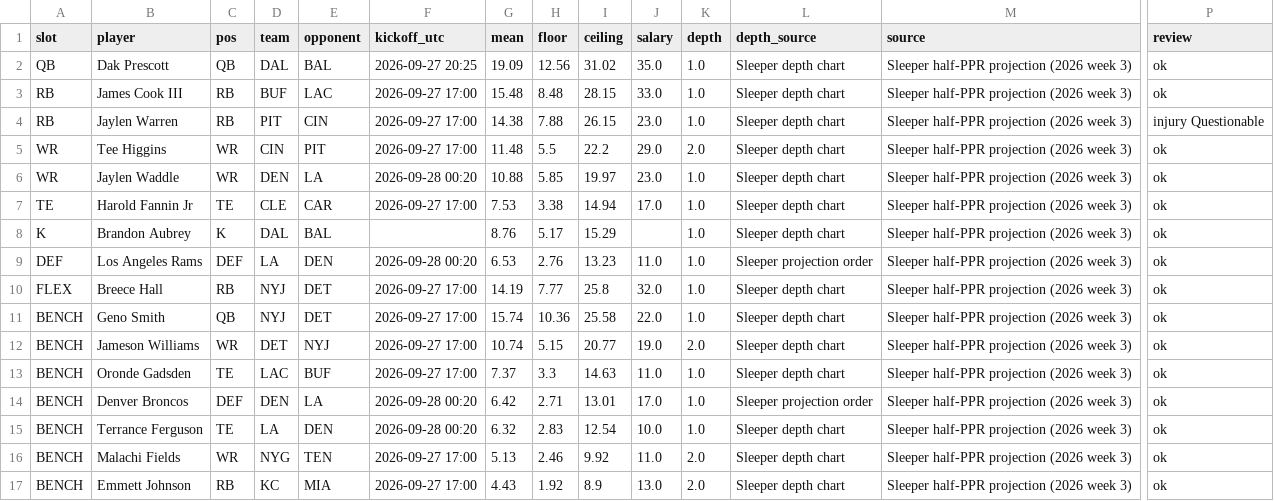
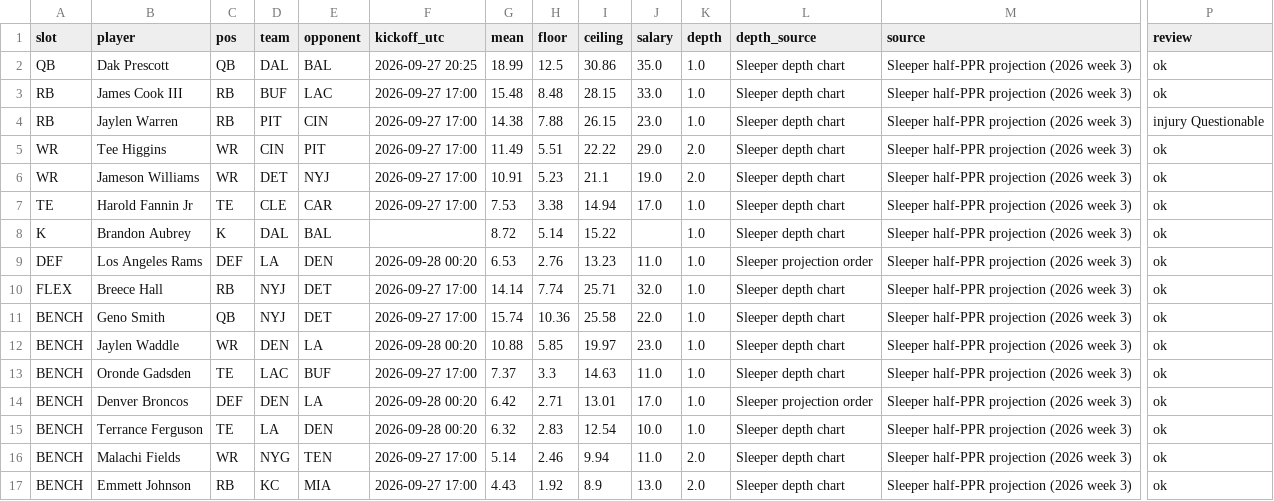
Before and after one commit to Dave356w/-nfl-top25-rankings, a CSV file: site/data/lineup/history/2026-09-27.csv, drawn as a sheet; only a part is shown, gaps mark what is left out; removed rows and columns are numbered as before the commit, all else as after; rows hold the shown columns only; the diff names each change by its address in the sheet, - before the commit and + after, or states it on an @@ line.

```diff
--- a/site/data/lineup/history/2026-09-27.csv
+++ b/site/data/lineup/history/2026-09-27.csv
-G2 (mean): 19.09
+G2 (mean): 18.99
-H2 (floor): 12.56
+H2 (floor): 12.5
-I2 (ceiling): 31.02
+I2 (ceiling): 30.86
-G5 (mean): 11.48
+G5 (mean): 11.49
-H5 (floor): 5.5
+H5 (floor): 5.51
-I5 (ceiling): 22.2
+I5 (ceiling): 22.22
-row 6: WR | Jaylen Waddle | WR | DEN | LA | 2026-09-28 00:20 | 10.88 | 5.85 | 19.97 | 23.0 | 1.0 | Sleeper depth chart | Sleeper half-PPR projection (2026 week 3) | ok
+row 6: WR | Jameson Williams | WR | DET | NYJ | 2026-09-27 17:00 | 10.91 | 5.23 | 21.1 | 19.0 | 2.0 | Sleeper depth chart | Sleeper half-PPR projection (2026 week 3) | ok
-G8 (mean): 8.76
+G8 (mean): 8.72
-H8 (floor): 5.17
+H8 (floor): 5.14
-I8 (ceiling): 15.29
+I8 (ceiling): 15.22
-G10 (mean): 14.19
+G10 (mean): 14.14
-H10 (floor): 7.77
+H10 (floor): 7.74
-I10 (ceiling): 25.8
+I10 (ceiling): 25.71
-row 12: BENCH | Jameson Williams | WR | DET | NYJ | 2026-09-27 17:00 | 10.74 | 5.15 | 20.77 | 19.0 | 2.0 | Sleeper depth chart | Sleeper half-PPR projection (2026 week 3) | ok
+row 12: BENCH | Jaylen Waddle | WR | DEN | LA | 2026-09-28 00:20 | 10.88 | 5.85 | 19.97 | 23.0 | 1.0 | Sleeper depth chart | Sleeper half-PPR projection (2026 week 3) | ok
-G16 (mean): 5.13
+G16 (mean): 5.14
-I16 (ceiling): 9.92
+I16 (ceiling): 9.94
```
Also changed, not shown: site/data/history/2026-09-27.csv, 28 other files.
